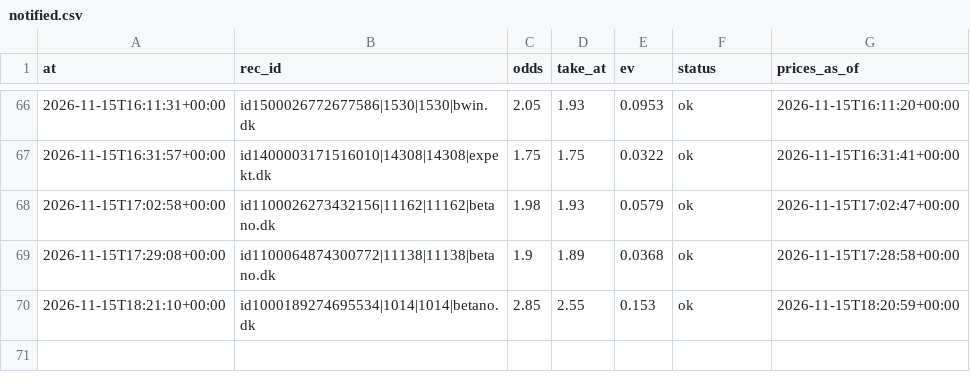
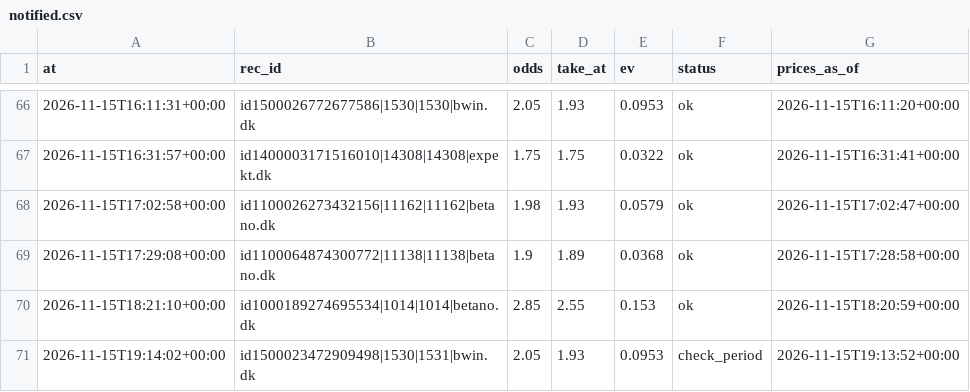
Before and after one commit to lukkeodds/livetest-log, a CSV file: data/notified.csv, drawn as a sheet; only a part is shown, gaps mark what is left out; the diff names each change by its address in the sheet, - before the commit and + after, or states it on an @@ line.

Commit message:
snapshot 20261115T191916Z: notified.csv

```diff
--- a/data/notified.csv
+++ b/data/notified.csv
+row 71: 2026-11-15T19:14:02+00:00 | id1500023472909498|1530|1531|bwin.dk | 2.05 | 1.93 | 0.0953 | check_period | 2026-11-15T19:13:52+00:00
```
Also changed, not shown: 2 other files.
